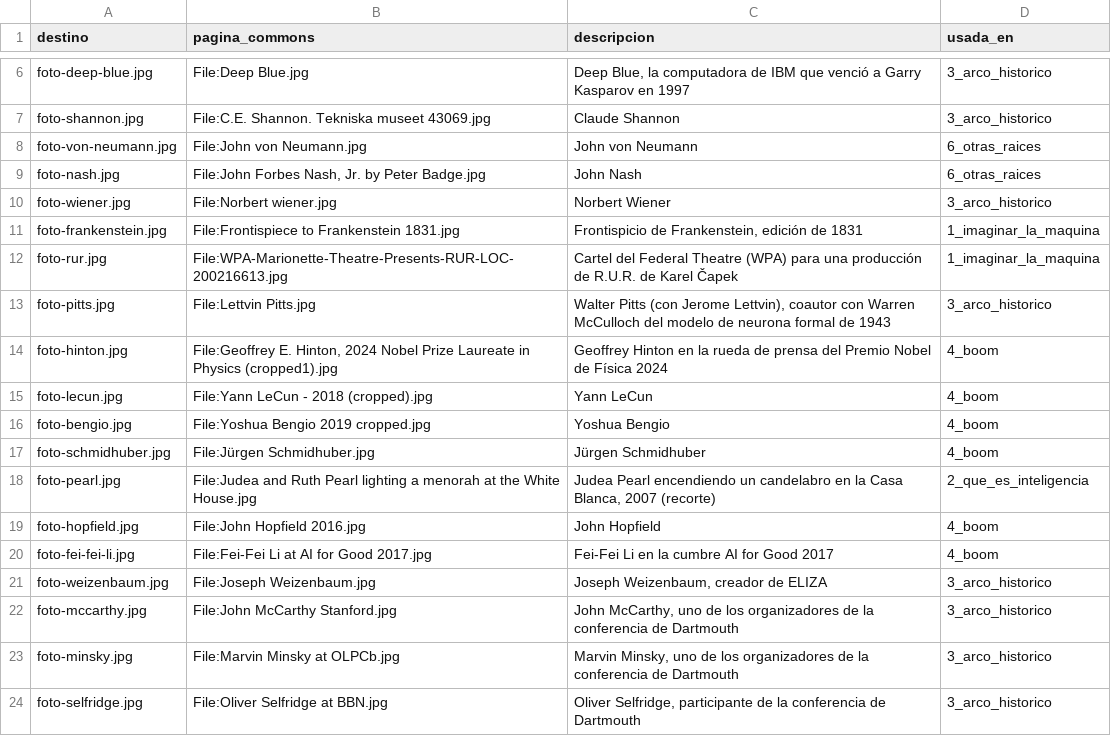
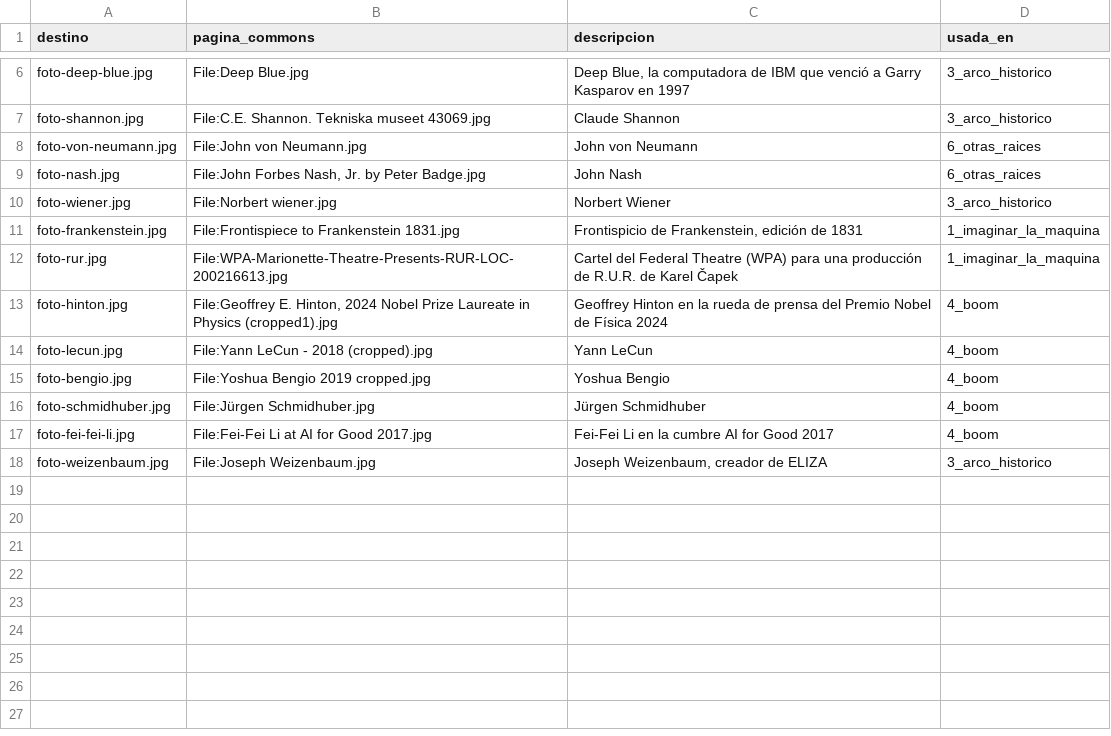
Before and after one commit to raya-lucaria/ia_o26, a TSV file: tools/commons.tsv, drawn as a sheet; only a part is shown, gaps mark what is left out.

```diff
--- a/tools/commons.tsv
+++ b/tools/commons.tsv
@@ -12,3 +12,2 @@ foto-frankenstein.jpg	File:Frontispiece to Frankenstein 1831.jpg	Frontispicio de
 foto-rur.jpg	File:WPA-Marionette-Theatre-Presents-RUR-LOC-200216613.jpg	Cartel del Federal Theatre (WPA) para una producción de R.U.R. de Karel Čapek	1_imaginar_la_maquina
-foto-pitts.jpg	File:Lettvin Pitts.jpg	Walter Pitts (con Jerome Lettvin), coautor con Warren McCulloch del modelo de neurona formal de 1943	3_arco_historico
 foto-hinton.jpg	File:Geoffrey E. Hinton, 2024 Nobel Prize Laureate in Physics (cropped1).jpg	Geoffrey Hinton en la rueda de prensa del Premio Nobel de Física 2024	4_boom
@@ -17,8 +16,3 @@ foto-bengio.jpg	File:Yoshua Bengio 2019 cropped.jpg	Yoshua Bengio	4_boom
 foto-schmidhuber.jpg	File:Jürgen Schmidhuber.jpg	Jürgen Schmidhuber	4_boom
-foto-pearl.jpg	File:Judea and Ruth Pearl lighting a menorah at the White House.jpg	Judea Pearl encendiendo un candelabro en la Casa Blanca, 2007 (recorte)	2_que_es_inteligencia
-foto-hopfield.jpg	File:John Hopfield 2016.jpg	John Hopfield	4_boom
 foto-fei-fei-li.jpg	File:Fei-Fei Li at AI for Good 2017.jpg	Fei-Fei Li en la cumbre AI for Good 2017	4_boom
 foto-weizenbaum.jpg	File:Joseph Weizenbaum.jpg	Joseph Weizenbaum, creador de ELIZA	3_arco_historico
-foto-mccarthy.jpg	File:John McCarthy Stanford.jpg	John McCarthy, uno de los organizadores de la conferencia de Dartmouth	3_arco_historico
-foto-minsky.jpg	File:Marvin Minsky at OLPCb.jpg	Marvin Minsky, uno de los organizadores de la conferencia de Dartmouth	3_arco_historico
-foto-selfridge.jpg	File:Oliver Selfridge at BBN.jpg	Oliver Selfridge, participante de la conferencia de Dartmouth	3_arco_historico
```
Also changed, not shown: tools/imagenes_heredadas.tsv, 27 other files.
